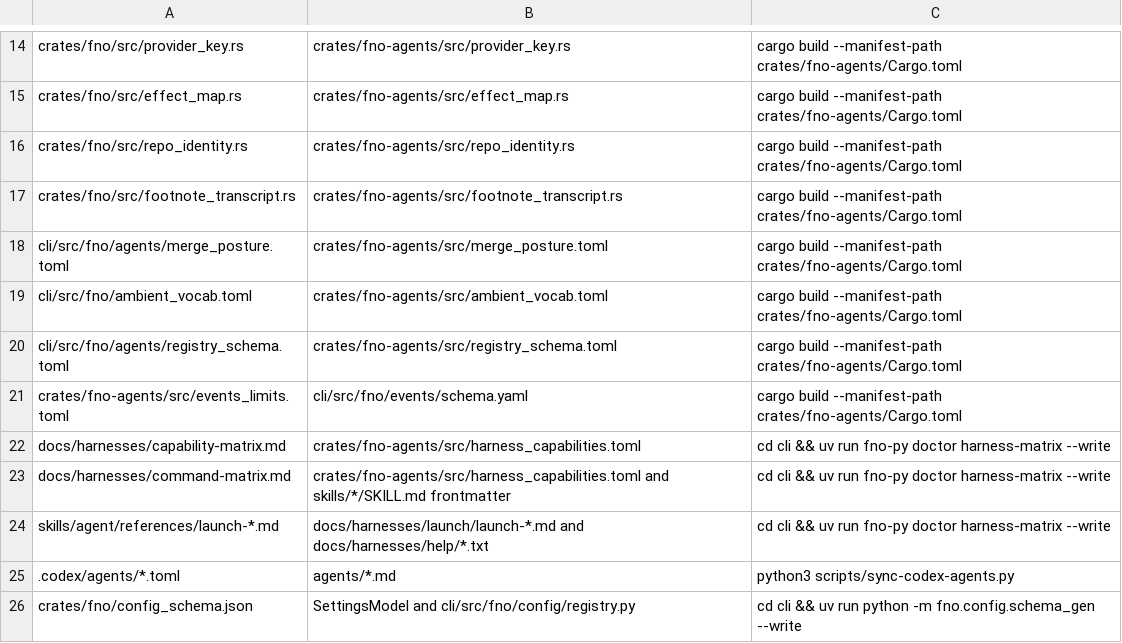
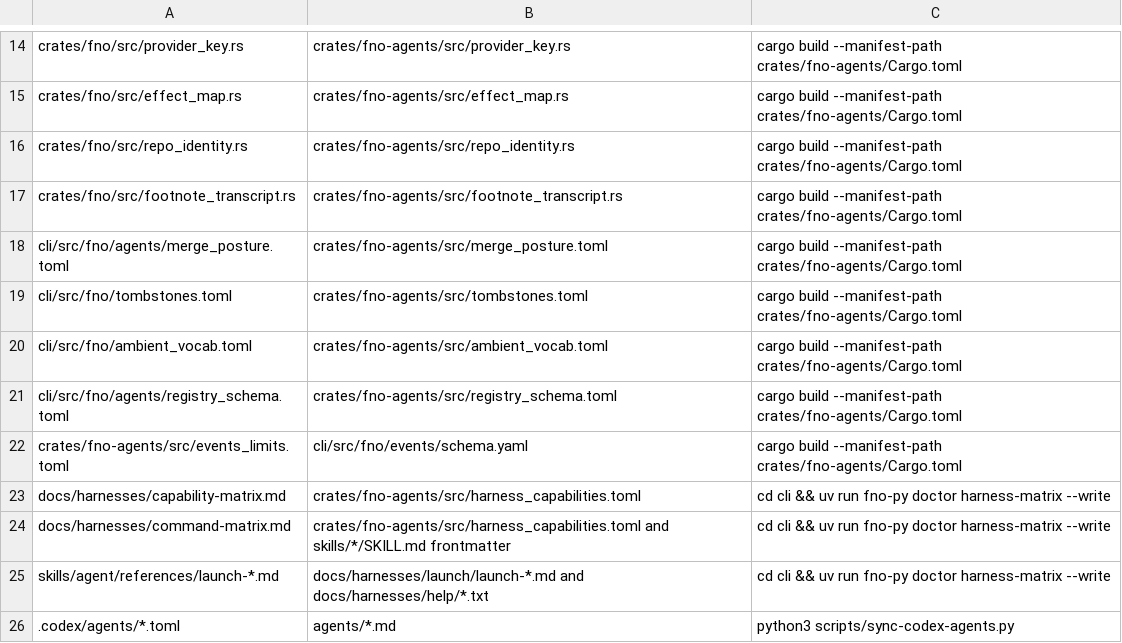
Before and after one commit to bllshttng/fno, a TSV file: generated-artifacts.tsv, drawn as a sheet; only a part is shown, gaps mark what is left out; the shorter side is filled out with more unchanged rows.

Commit message:
fix(backlog): keep the tombstone table inside the crate
cargo publish cannot read a file outside the crate. The crate owns the table now, and build.rs writes the byte copy the Python root group reads.

```diff
--- a/generated-artifacts.tsv
+++ b/generated-artifacts.tsv
@@ -18,2 +18,3 @@ crates/fno/src/footnote_transcript.rs	crates/fno-agents/src/footnote_transcript.
 cli/src/fno/agents/merge_posture.toml	crates/fno-agents/src/merge_posture.toml	cargo build --manifest-path crates/fno-agents/Cargo.toml
+cli/src/fno/tombstones.toml	crates/fno-agents/src/tombstones.toml	cargo build --manifest-path crates/fno-agents/Cargo.toml
 cli/src/fno/ambient_vocab.toml	crates/fno-agents/src/ambient_vocab.toml	cargo build --manifest-path crates/fno-agents/Cargo.toml
```
Also changed, not shown: 7 other files.
